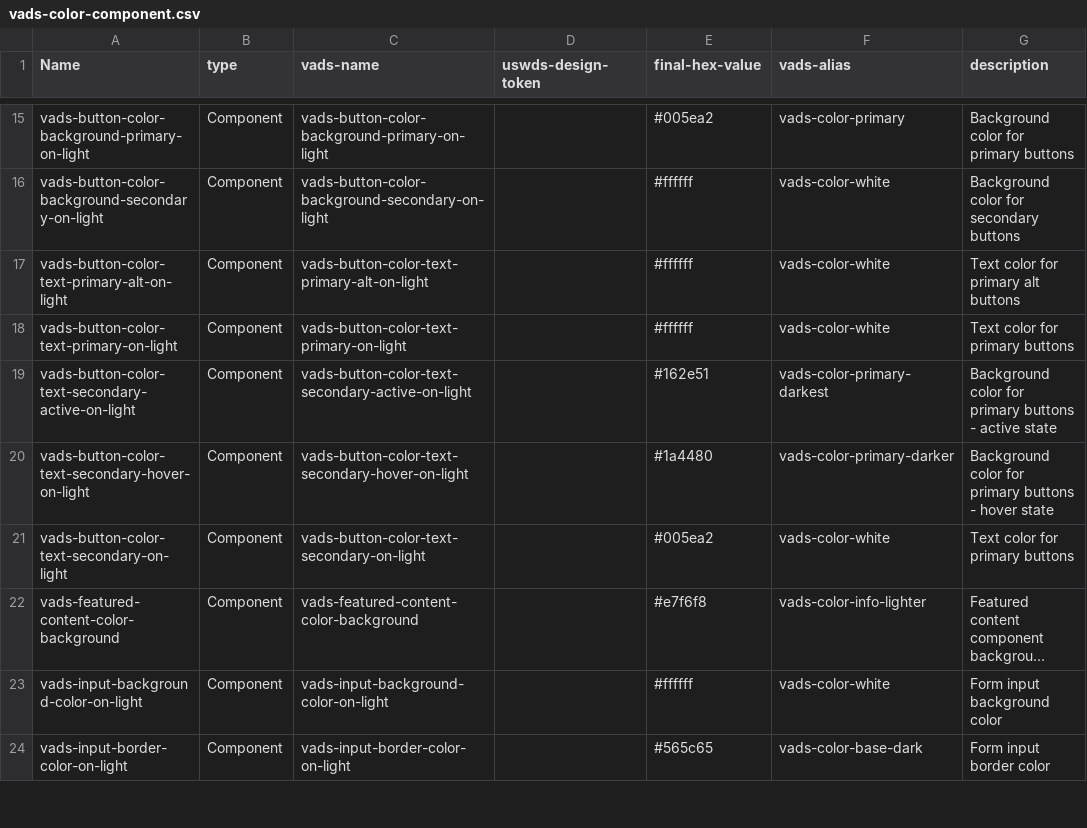
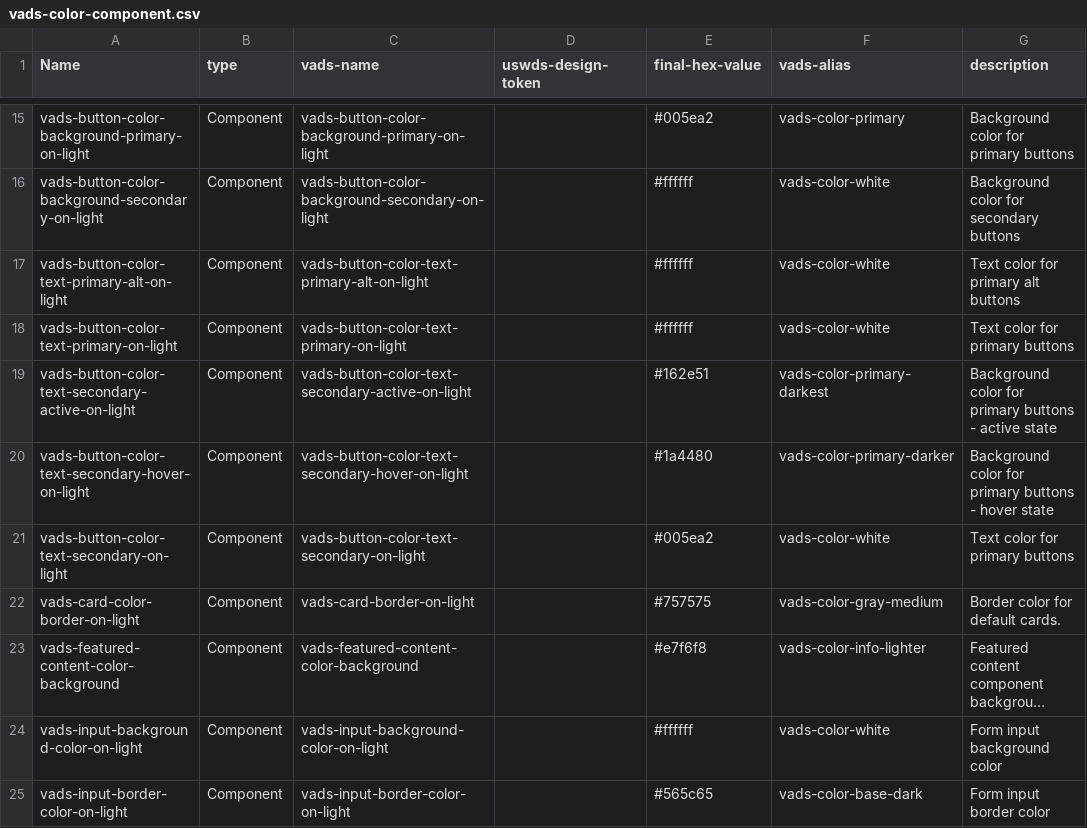
Before and after one commit to department-of-veterans-affairs/vets-design-system-documentation, a CSV file: src/_data/tokens/vads-color-component.csv, drawn as a sheet; only a part is shown, gaps mark what is left out; long unchanged cells end in …; the diff names each change by its address in the sheet, - before the commit and + after, or states it on an @@ line.

Commit message:
Updates what is new. Adds missing color token.

```diff
--- a/src/_data/tokens/vads-color-component.csv
+++ b/src/_data/tokens/vads-color-component.csv
+row 22: vads-card-color-border-on-light | Component | vads-card-border-on-light |  | #757575 | vads-color-gray-medium | Border color for default cards.
```
Also changed, not shown: 3 other files.
